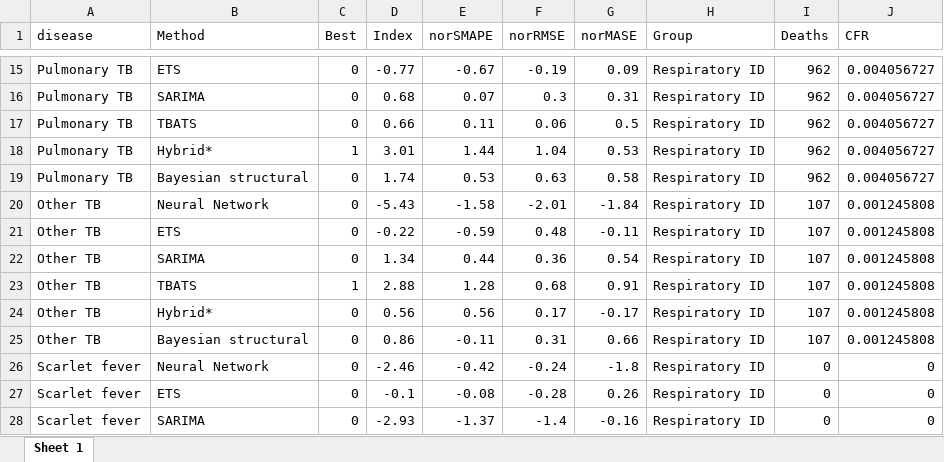
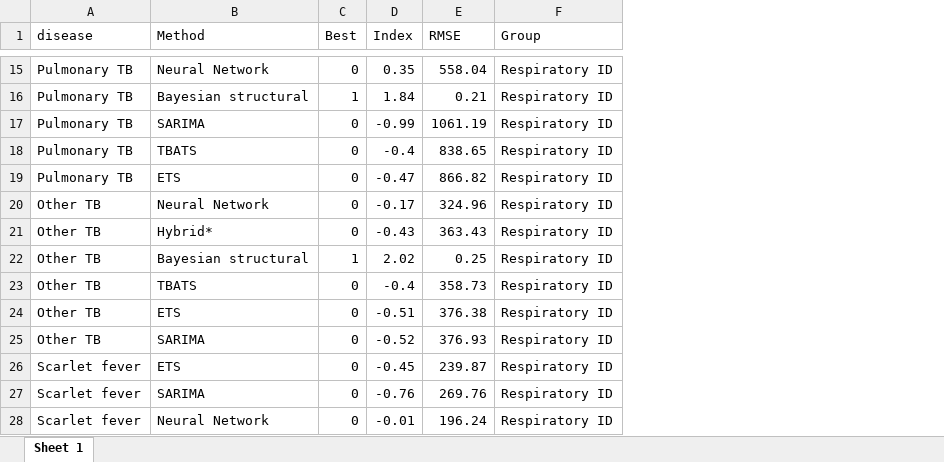
Before and after one commit to xmusphlkg/ID_TH, an Excel workbook: Outcome/Appendix/figure_data/fig6.xlsx, sheet Sheet 1, drawn as a sheet; only a part is shown, gaps mark what is left out; values as stored, in another font and other column widths than the file's, no borders; removed rows and columns are numbered as before the commit, all else as after; the diff covers the shown part only; the diff names each change by its address in the sheet, - before the commit and + after, or states it on an @@ line.

Commit message:
only use RMSE

```diff
--- a/Outcome/Appendix/figure_data/fig6.xlsx (sheet Sheet 1)
+++ b/Outcome/Appendix/figure_data/fig6.xlsx (sheet Sheet 1)
-column E (norSMAPE), rows 15-28: -0.67 | 0.07 | 0.11 | 1.44 | 0.53 | -1.58 | -0.59 | 0.44 | 1.28 | 0.56 | -0.11 | -0.42 | -0.08 | -1.37
-column F (norRMSE), rows 15-28: -0.19 | 0.3 | 0.06 | 1.04 | 0.63 | -2.01 | 0.48 | 0.36 | 0.68 | 0.17 | 0.31 | -0.24 | -0.28 | -1.4
-column G (norMASE), rows 15-28: 0.09 | 0.31 | 0.5 | 0.53 | 0.58 | -1.84 | -0.11 | 0.54 | 0.91 | -0.17 | 0.66 | -1.8 | 0.26 | -0.16
+column E (RMSE), rows 15-28: 558.04 | 0.21 | 1061.19 | 838.65 | 866.82 | 324.96 | 363.43 | 0.25 | 358.73 | 376.38 | 376.93 | 239.87 | 269.76 | 196.24
-column I (Deaths), rows 15-28: 962 | 962 | 962 | 962 | 962 | 107 | 107 | 107 | 107 | 107 | 107 | 0 | 0 | 0
-column J (CFR), rows 15-28: 0.004056727 | 0.004056727 | 0.004056727 | 0.004056727 | 0.004056727 | 0.001245808 | 0.001245808 | 0.001245808 | 0.001245808 | 0.001245808 | 0.001245808 | 0 | 0 | 0
-B15 (Method): ETS
+B15 (Method): Neural Network
-D15 (Index): -0.77
+D15 (Index): 0.35
-B16 (Method): SARIMA
+B16 (Method): Bayesian structural
-C16 (Best): 0
+C16 (Best): 1
-D16 (Index): 0.68
+D16 (Index): 1.84
-B17 (Method): TBATS
+B17 (Method): SARIMA
-D17 (Index): 0.66
+D17 (Index): -0.99
-B18 (Method): Hybrid*
+B18 (Method): TBATS
-C18 (Best): 1
+C18 (Best): 0
-D18 (Index): 3.01
+D18 (Index): -0.4
-B19 (Method): Bayesian structural
+B19 (Method): ETS
-D19 (Index): 1.74
+D19 (Index): -0.47
-D20 (Index): -5.43
+D20 (Index): -0.17
-B21 (Method): ETS
+B21 (Method): Hybrid*
-D21 (Index): -0.22
+D21 (Index): -0.43
-B22 (Method): SARIMA
+B22 (Method): Bayesian structural
-C22 (Best): 0
+C22 (Best): 1
-D22 (Index): 1.34
+D22 (Index): 2.02
-C23 (Best): 1
+C23 (Best): 0
-D23 (Index): 2.88
+D23 (Index): -0.4
-B24 (Method): Hybrid*
+B24 (Method): ETS
-D24 (Index): 0.56
+D24 (Index): -0.51
-B25 (Method): Bayesian structural
+B25 (Method): SARIMA
-D25 (Index): 0.86
+D25 (Index): -0.52
-B26 (Method): Neural Network
+B26 (Method): ETS
-D26 (Index): -2.46
+D26 (Index): -0.45
-B27 (Method): ETS
+B27 (Method): SARIMA
-D27 (Index): -0.1
+D27 (Index): -0.76
-B28 (Method): SARIMA
+B28 (Method): Neural Network
-D28 (Index): -2.93
+D28 (Index): -0.01
```
Also changed, not shown: 4 added rows, 4 removed rows and 409 edited cells elsewhere in this sheet, 3 other files.
